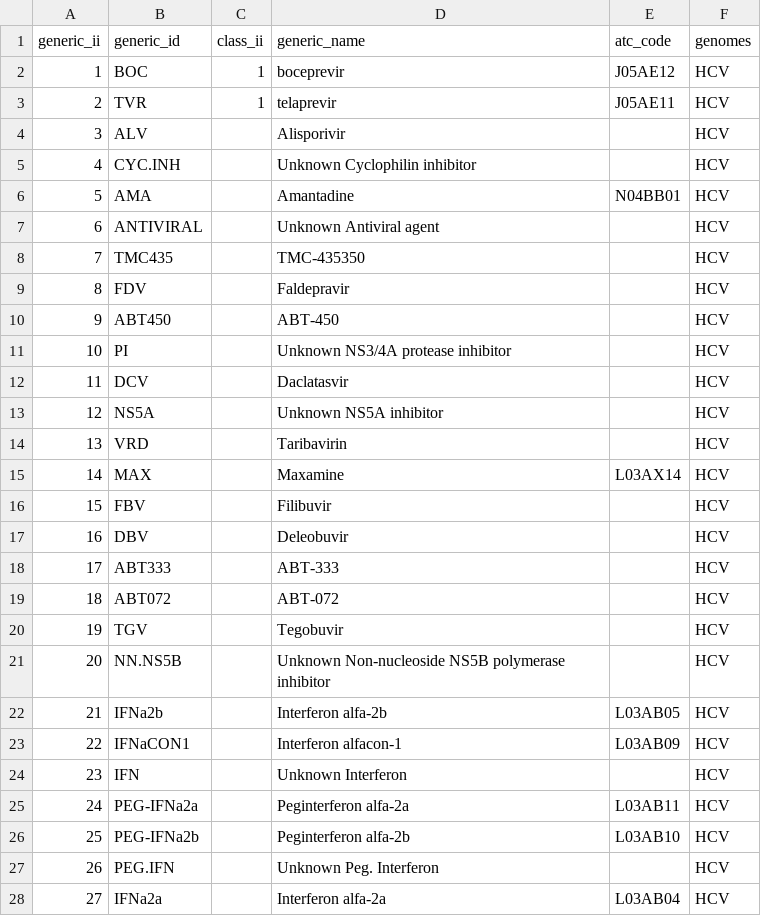
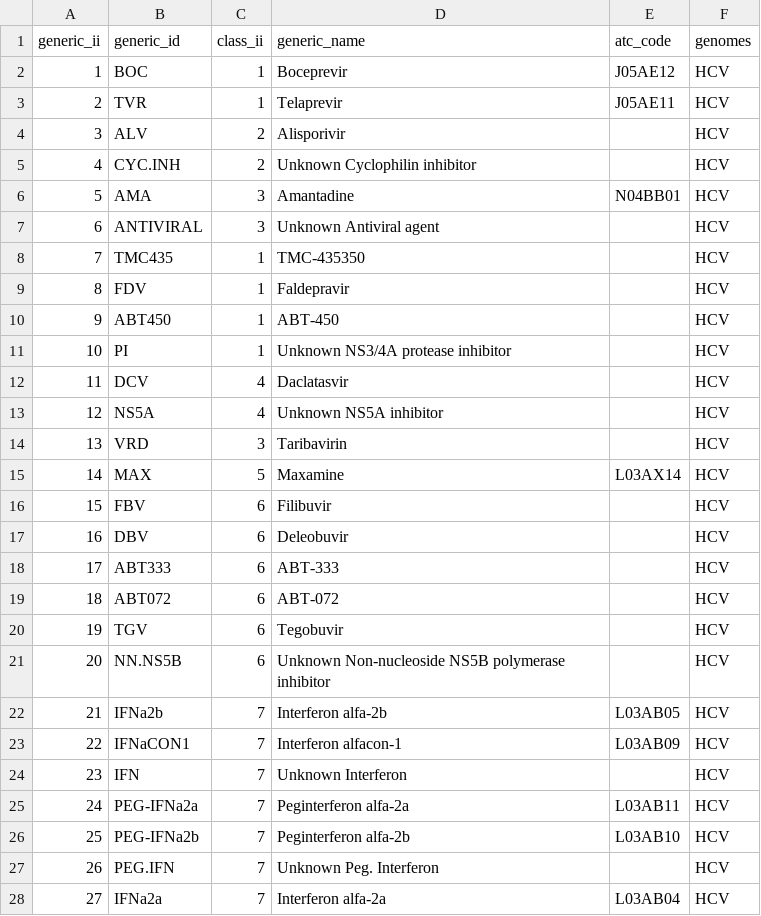
Before and after one commit to hivdb/regadb, a CSV file: regadb-install/drugs-csv/hcv/drug_generic.csv, drawn as a sheet; only a part is shown; the diff covers the shown part only.

Commit message:
drug classes links added to drug_generic.csv

```diff
--- a/regadb-install/drugs-csv/hcv/drug_generic.csv
+++ b/regadb-install/drugs-csv/hcv/drug_generic.csv
@@ -1,28 +1,28 @@
 generic_ii,generic_id,class_ii,generic_name,atc_code,genomes
-1,BOC,1,boceprevir,J05AE12,HCV
-2,TVR,1,telaprevir,J05AE11,HCV
-3,ALV,,Alisporivir,,HCV
-4,CYC.INH,,Unknown Cyclophilin inhibitor,,HCV
-5,AMA,,Amantadine,N04BB01,HCV
-6,ANTIVIRAL,,Unknown Antiviral agent,,HCV
-7,TMC435,,TMC-435350,,HCV
-8,FDV,,Faldepravir,,HCV
-9,ABT450,,ABT-450,,HCV
-10,PI,,Unknown NS3/4A protease inhibitor,,HCV
-11,DCV,,Daclatasvir,,HCV
-12,NS5A,,Unknown NS5A inhibitor,,HCV
-13,VRD,,Taribavirin,,HCV
-14,MAX,,Maxamine,L03AX14 ,HCV
-15,FBV,,Filibuvir,,HCV
-16,DBV,,Deleobuvir,,HCV
-17,ABT333,,ABT-333,,HCV
-18,ABT072,,ABT-072,,HCV
-19,TGV,,Tegobuvir ,,HCV
-20,NN.NS5B,,Unknown Non-nucleoside NS5B polymerase inhibitor,,HCV
-21,IFNa2b,,Interferon alfa-2b,L03AB05,HCV
-22,IFNaCON1,,Interferon alfacon-1,L03AB09,HCV
-23,IFN,,Unknown Interferon,,HCV
-24,PEG-IFNa2a,,Peginterferon alfa-2a,L03AB11,HCV
-25,PEG-IFNa2b,,Peginterferon alfa-2b,L03AB10,HCV
-26,PEG.IFN,,Unknown Peg. Interferon,,HCV
-27,IFNa2a,,Interferon alfa-2a,L03AB04,HCV
+1,BOC,1,Boceprevir,J05AE12,HCV
+2,TVR,1,Telaprevir,J05AE11,HCV
+3,ALV,2,Alisporivir,,HCV
+4,CYC.INH,2,Unknown Cyclophilin inhibitor,,HCV
+5,AMA,3,Amantadine,N04BB01,HCV
+6,ANTIVIRAL,3,Unknown Antiviral agent,,HCV
+7,TMC435,1,TMC-435350,,HCV
+8,FDV,1,Faldepravir,,HCV
+9,ABT450,1,ABT-450,,HCV
+10,PI,1,Unknown NS3/4A protease inhibitor,,HCV
+11,DCV,4,Daclatasvir,,HCV
+12,NS5A,4,Unknown NS5A inhibitor,,HCV
+13,VRD,3,Taribavirin,,HCV
+14,MAX,5,Maxamine,L03AX14 ,HCV
+15,FBV,6,Filibuvir,,HCV
+16,DBV,6,Deleobuvir,,HCV
+17,ABT333,6,ABT-333,,HCV
+18,ABT072,6,ABT-072,,HCV
+19,TGV,6,Tegobuvir ,,HCV
+20,NN.NS5B,6,Unknown Non-nucleoside NS5B polymerase inhibitor,,HCV
+21,IFNa2b,7,Interferon alfa-2b,L03AB05,HCV
+22,IFNaCON1,7,Interferon alfacon-1,L03AB09,HCV
+23,IFN,7,Unknown Interferon,,HCV
+24,PEG-IFNa2a,7,Peginterferon alfa-2a,L03AB11,HCV
+25,PEG-IFNa2b,7,Peginterferon alfa-2b,L03AB10,HCV
+26,PEG.IFN,7,Unknown Peg. Interferon,,HCV
+27,IFNa2a,7,Interferon alfa-2a,L03AB04,HCV
```
Also changed, not shown: 3 edited cells elsewhere in this file.
